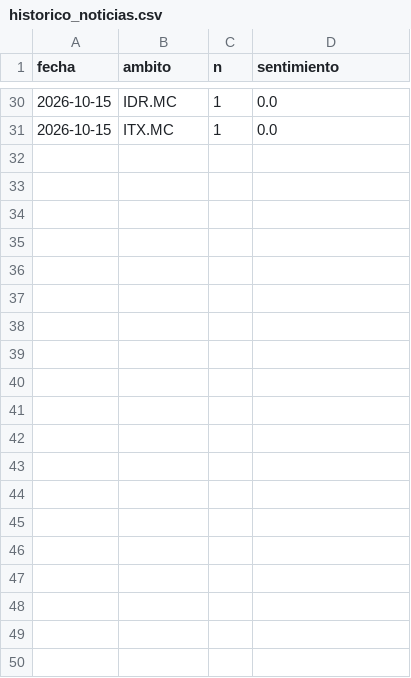
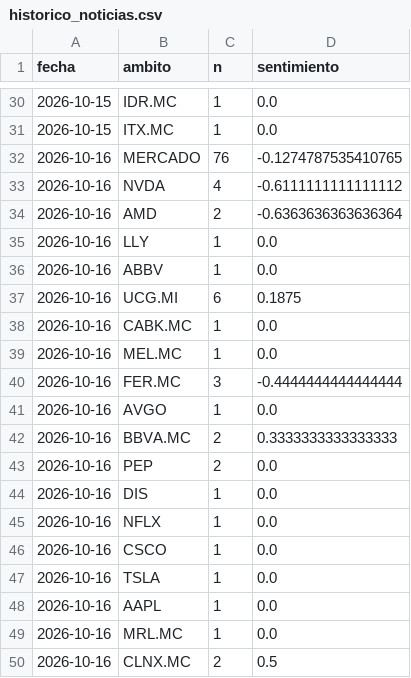
Before and after one commit to agomes03/Bolsa_Alex, a CSV file: informe/historico_noticias.csv, drawn as a sheet; only a part is shown, gaps mark what is left out; the diff covers the shown part only.

```diff
--- a/informe/historico_noticias.csv
+++ b/informe/historico_noticias.csv
@@ -31 +31,20 @@ fecha,ambito,n,sentimiento
 2026-10-15,ITX.MC,1,0.0
+2026-10-16,MERCADO,76,-0.1274787535410765
+2026-10-16,NVDA,4,-0.6111111111111112
+2026-10-16,AMD,2,-0.6363636363636364
+2026-10-16,LLY,1,0.0
+2026-10-16,ABBV,1,0.0
+2026-10-16,UCG.MI,6,0.1875
+2026-10-16,CABK.MC,1,0.0
+2026-10-16,MEL.MC,1,0.0
+2026-10-16,FER.MC,3,-0.4444444444444444
+2026-10-16,AVGO,1,0.0
+2026-10-16,BBVA.MC,2,0.3333333333333333
+2026-10-16,PEP,2,0.0
+2026-10-16,DIS,1,0.0
+2026-10-16,NFLX,1,0.0
+2026-10-16,CSCO,1,0.0
+2026-10-16,TSLA,1,0.0
+2026-10-16,AAPL,1,0.0
+2026-10-16,MRL.MC,1,0.0
+2026-10-16,CLNX.MC,2,0.5
```
Also changed, not shown: 15 added rows and 1 edited cell elsewhere in this file, informe/historico_ideas.csv, 2 other files.
